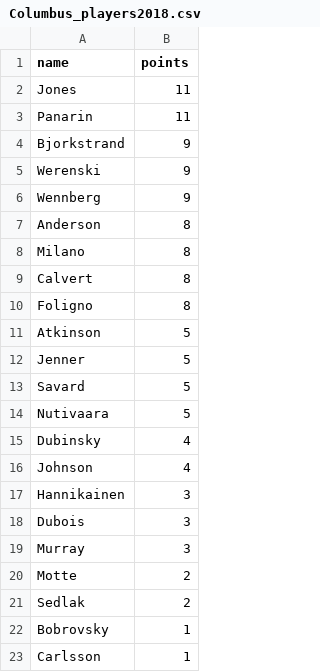
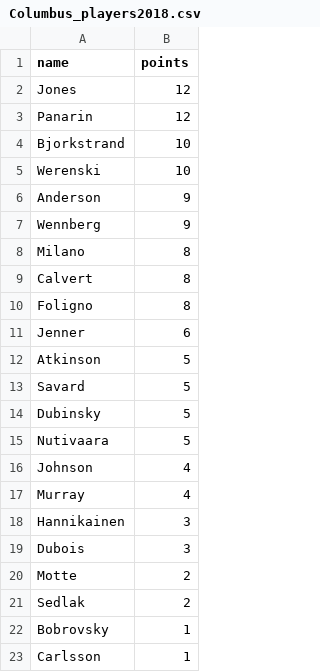
Before and after one commit to Mbrownshoes/habs, a CSV file: Columbus_players2018.csv, drawn as a sheet.

```diff
--- a/Columbus_players2018.csv
+++ b/Columbus_players2018.csv
@@ -1,8 +1,8 @@
 name,points
-Jones ,11
-Panarin ,11
-Bjorkstrand ,9
-Werenski ,9
+Jones ,12
+Panarin ,12
+Bjorkstrand ,10
+Werenski ,10
+Anderson ,9
 Wennberg ,9
-Anderson ,8
 Milano ,8
@@ -10,11 +10,11 @@ Calvert ,8
 Foligno ,8
+Jenner ,6
 Atkinson ,5
-Jenner ,5
 Savard ,5
+Dubinsky ,5
 Nutivaara ,5
-Dubinsky ,4
 Johnson ,4
+Murray ,4
 Hannikainen ,3
 Dubois ,3
-Murray ,3
 Motte ,2
```
Also changed, not shown: Boston_players2018.csv, Colorado_players2018.csv, 49 other files.
